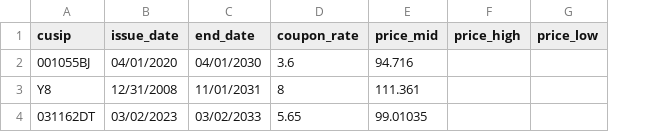
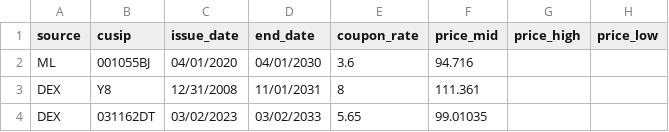
Before and after one commit to cpphey/python, a CSV file: bondTest/bond_data.csv, drawn as a sheet; only a part is shown; the diff names each change by its address in the sheet, - before the commit and + after, or states it on an @@ line.

Commit message:
added source col

```diff
--- a/bondTest/bond_data.csv
+++ b/bondTest/bond_data.csv
+column A (source), rows 2-4: ML | DEX | DEX
```
Also changed, not shown: bondTest/processed_bond_data.csv, 1 other file.
